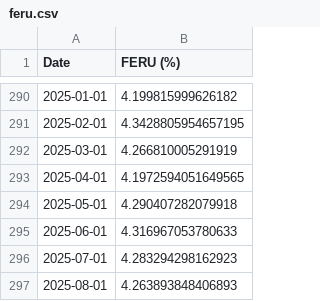
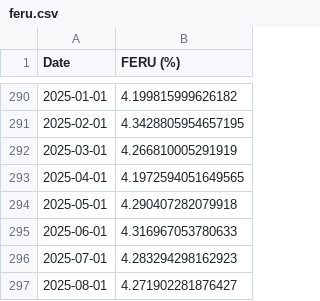
Before and after one commit to pmichaillat/pmichaillat.github.io, a CSV file: static/dashboard/feru.csv, drawn as a sheet; only a part is shown, gaps mark what is left out.

```diff
--- a/static/dashboard/feru.csv
+++ b/static/dashboard/feru.csv
@@ -296,2 +296,2 @@ Date,FERU (%)
 2025-07-01,4.283294298162923
-2025-08-01,4.263893848406893
+2025-08-01,4.271902281876427
```
Also changed, not shown: static/dashboard/labor_market_tightness.csv, static/dashboard/unemployment_gap.csv, 6 other files.
